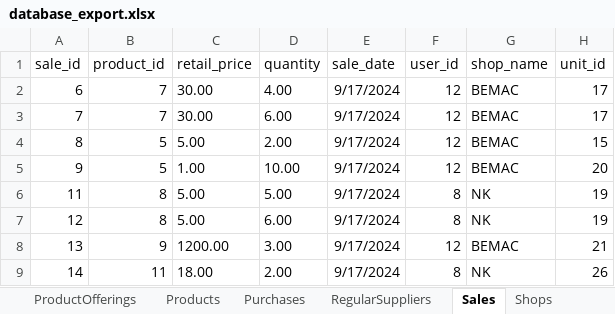
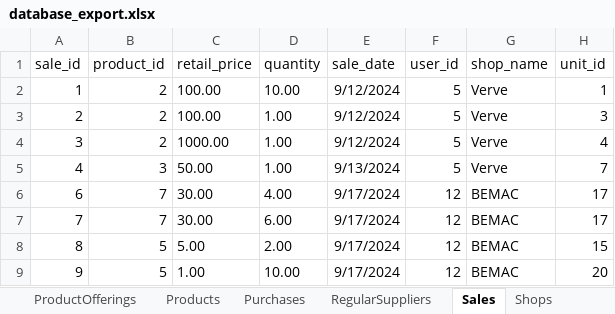
Before and after one commit to sanathpai/ZambiaShoppe, an Excel workbook: backend/src/database_export.xlsx, sheet Sales, drawn as a sheet; only a part is shown; the shorter side is filled out with more unchanged rows; values as stored, in another font and other column widths than the file's, no borders; the diff names each change by its address in the sheet, - before the commit and + after, or states it on an @@ line.

```diff
--- a/backend/src/database_export.xlsx (sheet Sales)
+++ b/backend/src/database_export.xlsx (sheet Sales)
+row 2: 1 | 2 | 100.00 | 10.00 | 9/12/2024 | 5 | Verve | 1
+row 3: 2 | 2 | 100.00 | 1.00 | 9/12/2024 | 5 | Verve | 3
+row 4: 3 | 2 | 1000.00 | 1.00 | 9/12/2024 | 5 | Verve | 4
+row 5: 4 | 3 | 50.00 | 1.00 | 9/13/2024 | 5 | Verve | 7
```
Also changed, not shown: sheet Units, sheet Purchases, sheet Unit_Conversion, sheet Products, sheet RegularSuppliers, sheet Inventories, 4 other files.
